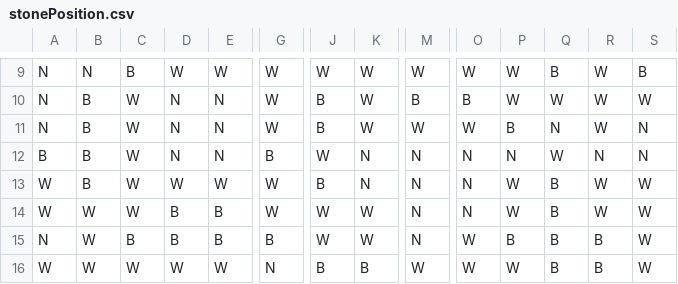
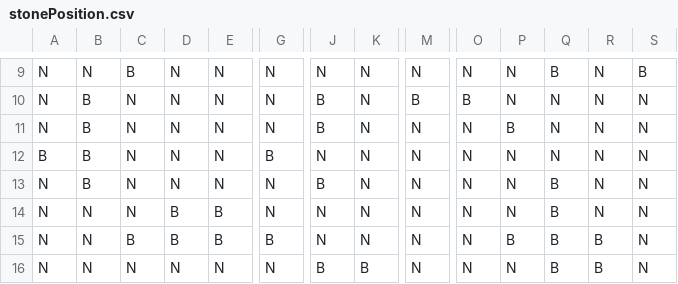
Before and after one commit to NIT-OITA-S1630/Igo_Python, a CSV file: Results/stonePosition.csv, drawn as a sheet; only a part is shown, gaps mark what is left out; removed rows and columns are numbered as before the commit, all else as after; rows hold the shown columns only; the diff covers the shown part only; the diff names each change by its address in the sheet, - before the commit and + after, or states it on an @@ line.

```diff
--- a/Results/stonePosition.csv
+++ b/Results/stonePosition.csv
-D9: W
+D9: N
-E9: W
+E9: N
-G9:G11: W
+G9:G11: N
-J9: W
+J9: N
-K9:K11: W
+K9:K11: N
-M9: W
+M9: N
-O9: W
+O9: N
-P9:P10: W
+P9:P10: N
-R9:R11: W
+R9:R11: N
-C10:C12: W
+C10:C12: N
-Q10: W
+Q10: N
-S10: W
+S10: N
-M11: W
+M11: N
-O11: W
+O11: N
-J12: W
+J12: N
-Q12: W
+Q12: N
-row 13: W | B | W | W | W | W | B | N | N | N | W | B | W | W
+row 13: N | B | N | N | N | N | B | N | N | N | N | B | N | N
-A14: W
+A14: N
-B14:B15: W
+B14:B15: N
-C14: W
+C14: N
-G14: W
+G14: N
-J14:J15: W
+J14:J15: N
-K14:K15: W
+K14:K15: N
-P14: W
+P14: N
-R14: W
+R14: N
-S14:S15: W
+S14:S15: N
-O15: W
+O15: N
-row 16: W | W | W | W | W | N | B | B | W | W | W | B | B | W
+row 16: N | N | N | N | N | N | B | B | N | N | N | B | B | N
```
Also changed, not shown: 64 edited cells elsewhere in this file, 14 other files.
